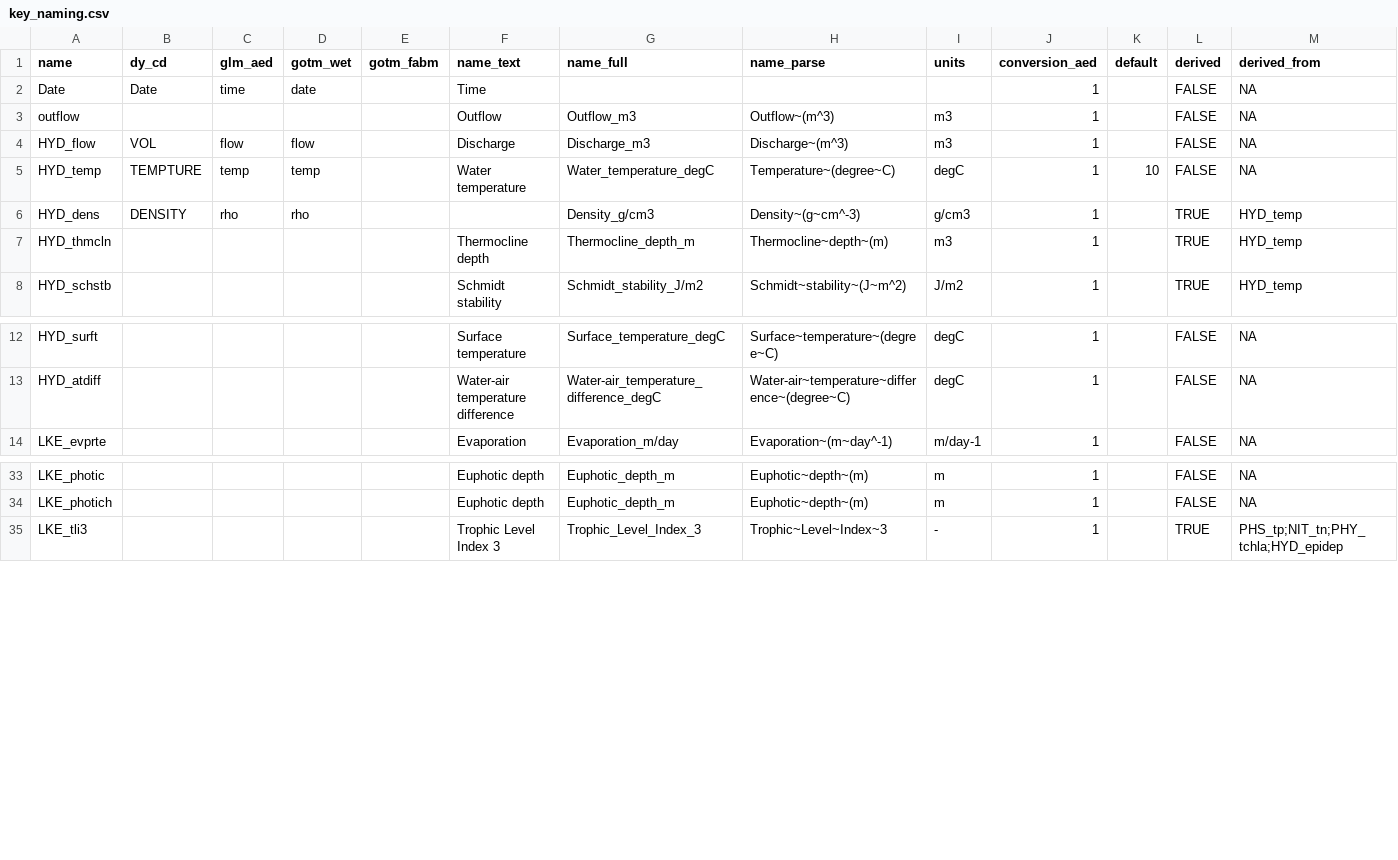
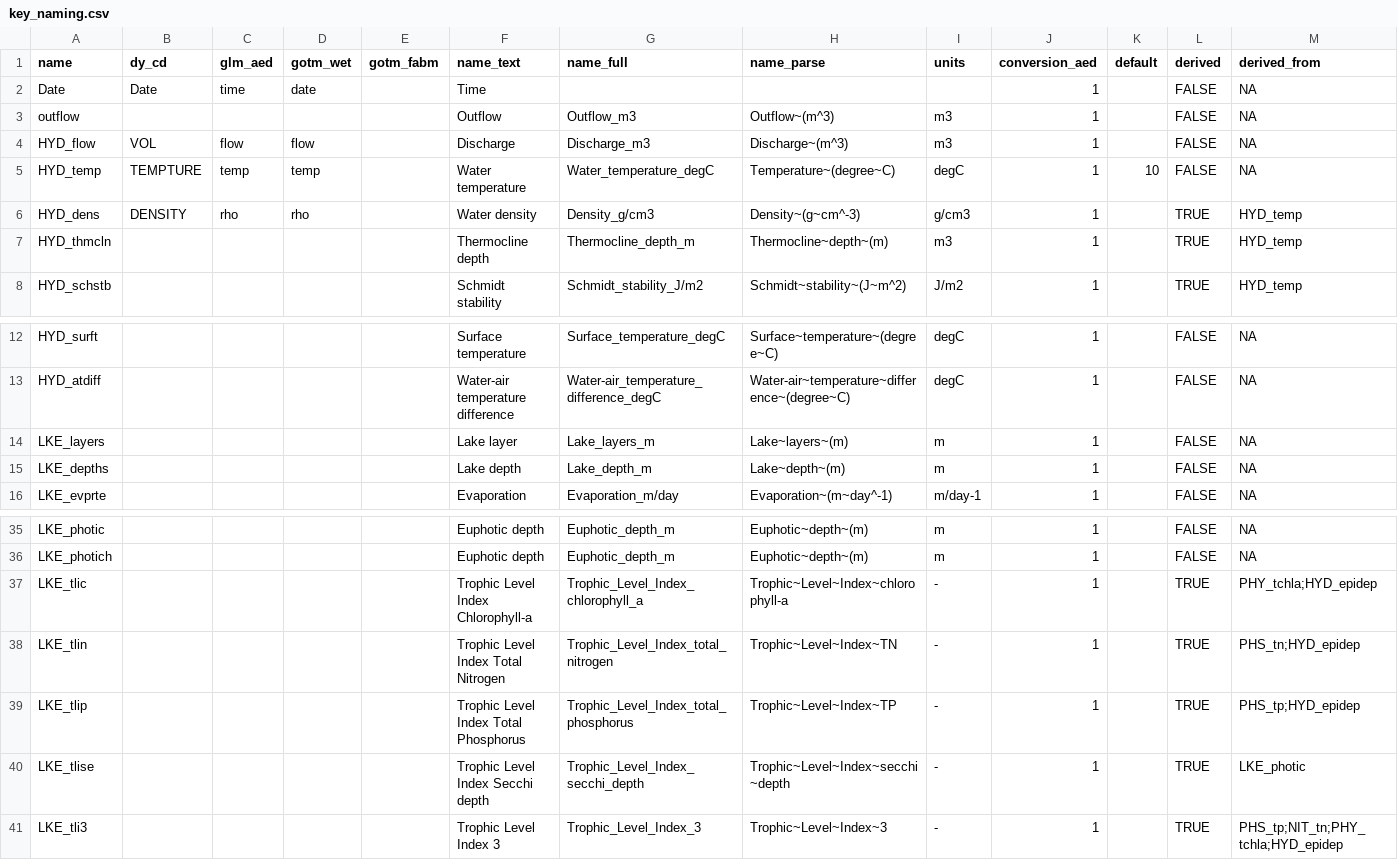
Before and after one commit to limnotrack/AEME, a CSV file: data-raw/key_naming.csv, drawn as a sheet; only a part is shown, gaps mark what is left out.

```diff
--- a/data-raw/key_naming.csv
+++ b/data-raw/key_naming.csv
@@ -5,3 +5,3 @@ HYD_flow,VOL,flow,flow,,Discharge,Discharge_m3,Discharge~(m^3),m3,1,,FALSE,NA
 HYD_temp,TEMPTURE,temp,temp,,Water temperature,Water_temperature_degC,Temperature~(degree~C),degC,1,10,FALSE,NA
-HYD_dens,DENSITY,rho,rho,,,Density_g/cm3,Density~(g~cm^-3),g/cm3,1,,TRUE,HYD_temp
+HYD_dens,DENSITY,rho,rho,,Water density,Density_g/cm3,Density~(g~cm^-3),g/cm3,1,,TRUE,HYD_temp
 HYD_thmcln,,,,,Thermocline depth,Thermocline_depth_m,Thermocline~depth~(m),m3,1,,TRUE,HYD_temp
@@ -13,2 +13,4 @@ HYD_surft,,,,,Surface temperature,Surface_temperature_degC,Surface~temperature~(
 HYD_atdiff,,,,,Water-air temperature difference,Water-air_temperature_difference_degC,Water-air~temperature~difference~(degree~C),degC,1,,FALSE,NA
+LKE_layers,,,,,Lake layer,Lake_layers_m,Lake~layers~(m),m,1,,FALSE,NA
+LKE_depths,,,,,Lake depth,Lake_depth_m,Lake~depth~(m),m,1,,FALSE,NA
 LKE_evprte,,,,,Evaporation,Evaporation_m/day,Evaporation~(m~day^-1),m/day-1,1,,FALSE,NA
@@ -34,2 +36,6 @@ LKE_photic,,,,,Euphotic depth,Euphotic_depth_m,Euphotic~depth~(m),m,1,,FALSE,NA
 LKE_photich,,,,,Euphotic depth,Euphotic_depth_m,Euphotic~depth~(m),m,1,,FALSE,NA
+LKE_tlic,,,,,Trophic Level Index Chlorophyll-a,Trophic_Level_Index_chlorophyll_a,Trophic~Level~Index~chlorophyll-a,-,1,,TRUE,PHY_tchla;HYD_epidep
+LKE_tlin,,,,,Trophic Level Index Total Nitrogen,Trophic_Level_Index_total_nitrogen,Trophic~Level~Index~TN,-,1,,TRUE,PHS_tn;HYD_epidep
+LKE_tlip,,,,,Trophic Level Index Total Phosphorus,Trophic_Level_Index_total_phosphorus,Trophic~Level~Index~TP,-,1,,TRUE,PHS_tp;HYD_epidep
+LKE_tlise,,,,,Trophic Level Index Secchi depth,Trophic_Level_Index_secchi_depth,Trophic~Level~Index~secchi~depth,-,1,,TRUE,LKE_photic
 LKE_tli3,,,,,Trophic Level Index 3,Trophic_Level_Index_3,Trophic~Level~Index~3,-,1,,TRUE,PHS_tp;NIT_tn;PHY_tchla;HYD_epidep
```
Also changed, not shown: 7 other files.
